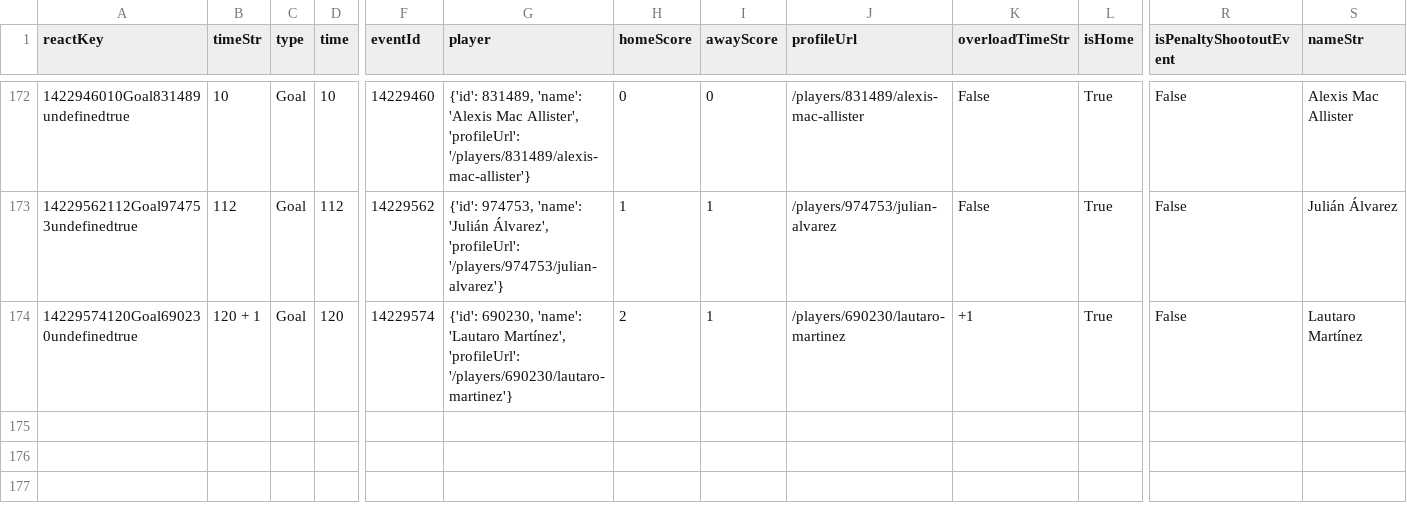
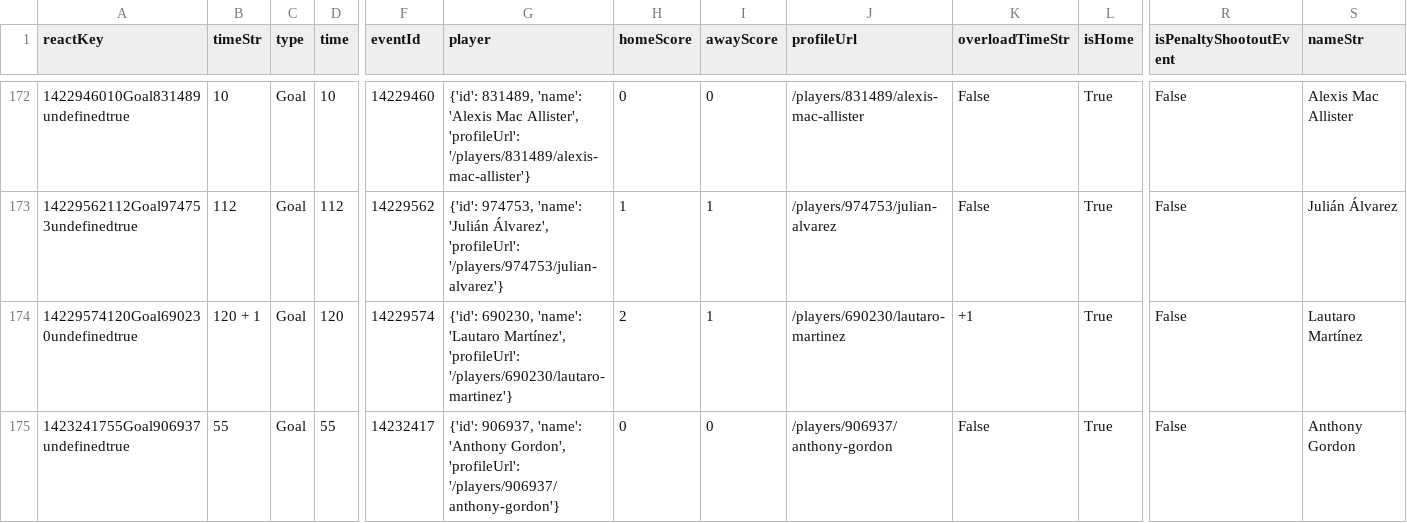
Before and after one commit to bolaxel/wcup26, a CSV file: goals/csv/homeScorers.csv, drawn as a sheet; only a part is shown, gaps mark what is left out; rows hold the shown columns only; the diff names each change by its address in the sheet, - before the commit and + after, or states it on an @@ line.

```diff
--- a/goals/csv/homeScorers.csv
+++ b/goals/csv/homeScorers.csv
+row 175: 1423241755Goal906937undefinedtrue | 55 | Goal | 55 | 14232417 | {'id': 906937, 'name': 'Anthony Gordon', 'profileUrl': '/players/906937/anthony-gordon'} | 0 | 0 | /players/906937/anthony-gordon | False | True | False | Anthony Gordon
```
Also changed, not shown: goals/csv/awayScorers.csv, goals/csv/listAwayPlayers.csv, 4 other files.
